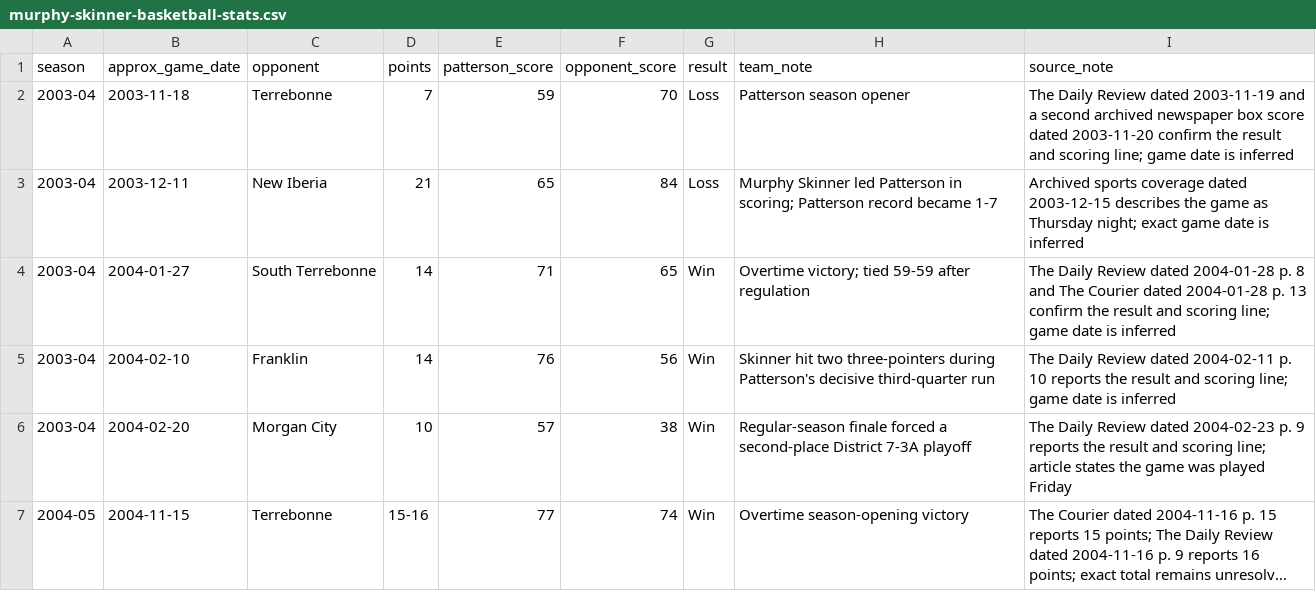
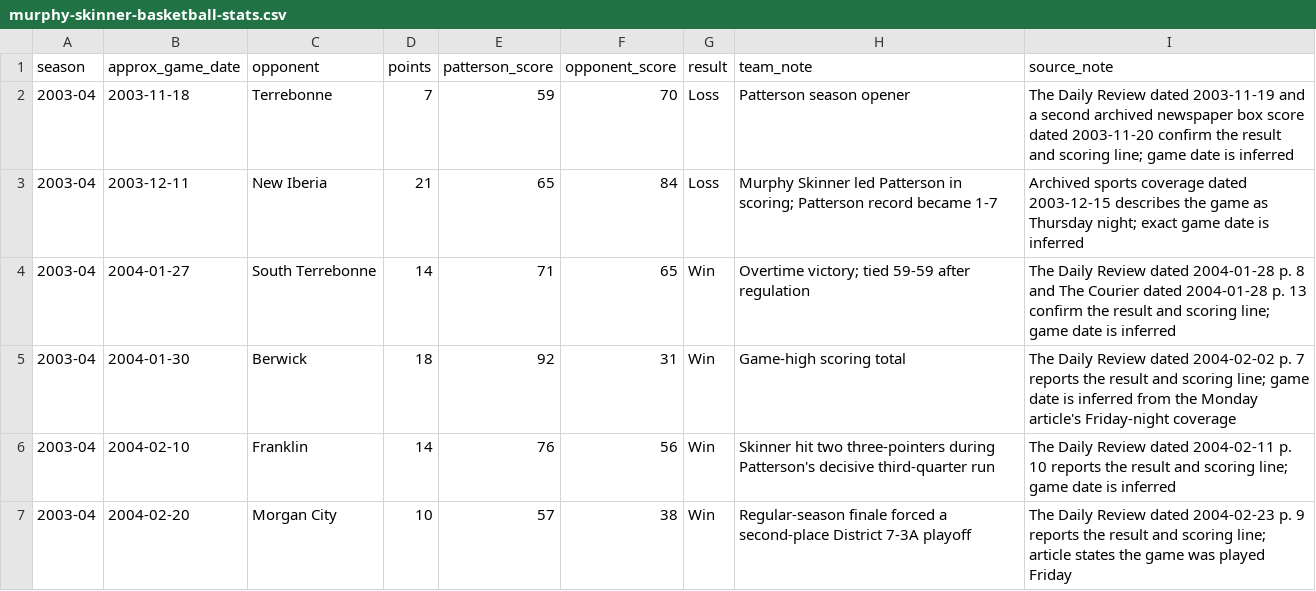
Before and after one commit to murphyskinner357-blip/Murphy-Skinner-Football, a CSV file: murphy-skinner-basketball-stats.csv, drawn as a sheet; only a part is shown; the shorter side is filled out with more unchanged rows; long unchanged cells end in …; the diff names each change by its address in the sheet, - before the commit and + after, or states it on an @@ line.

Commit message:
Attach proof for 2004 Berwick basketball win

```diff
--- a/murphy-skinner-basketball-stats.csv
+++ b/murphy-skinner-basketball-stats.csv
+row 5: 2003-04 | 2004-01-30 | Berwick | 18 | 92 | 31 | Win | Game-high scoring total | The Daily Review dated 2004-02-02 p. 7 reports the result and scoring line; game date is inferred from the Monday article's Friday-night coverage
```
Also changed, not shown: 5 other files.
